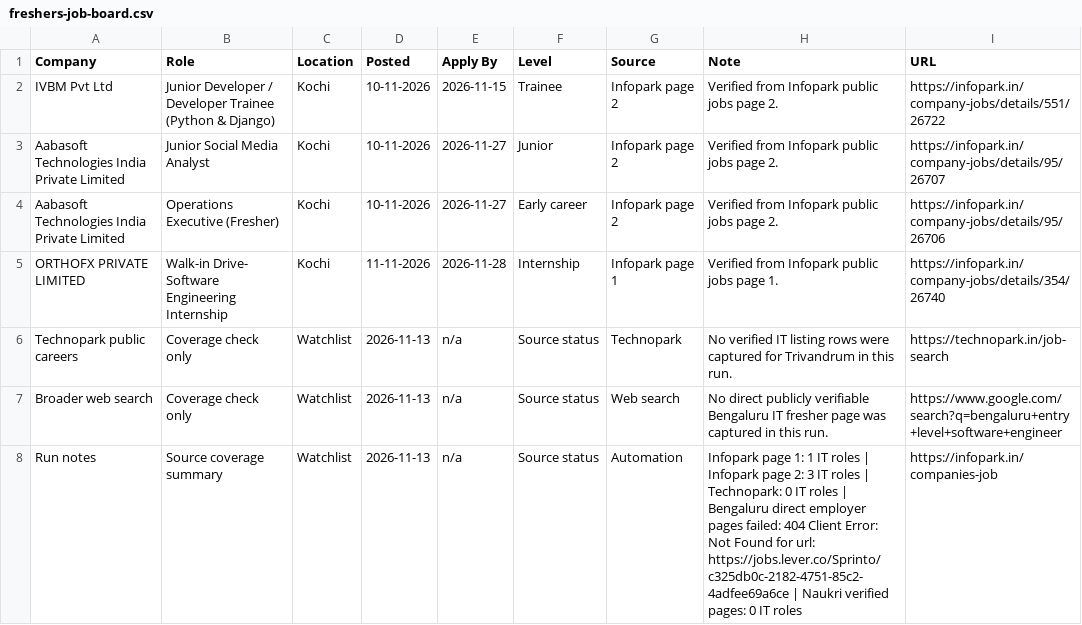
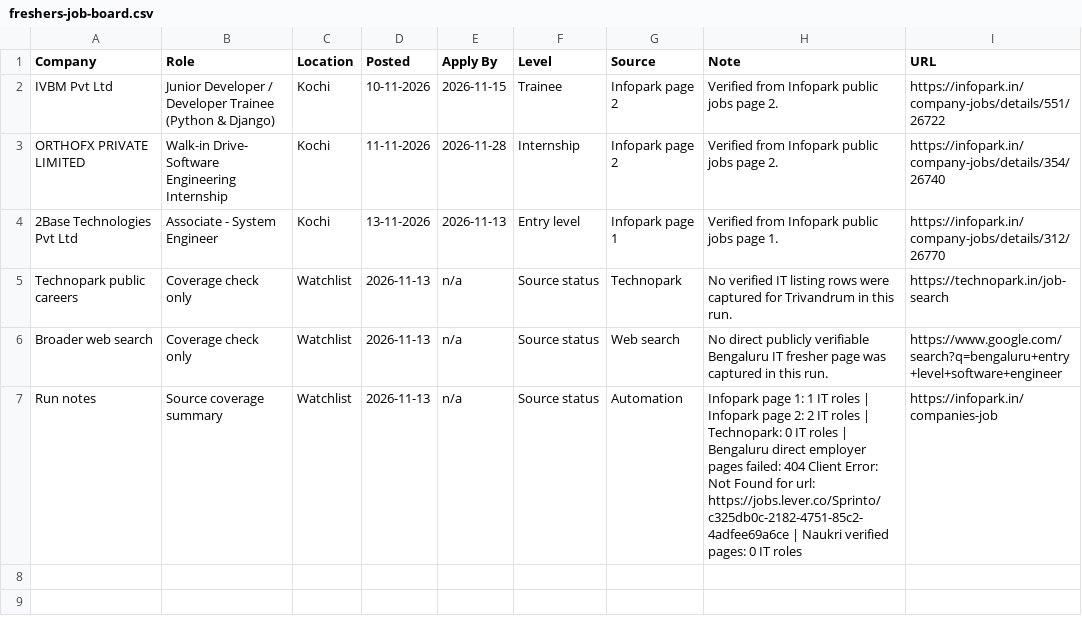
Before and after one commit to sk-learner/Automation-freshers-job-alert, a CSV file: outputs/freshers-job-board.csv, drawn as a sheet.

```diff
--- a/outputs/freshers-job-board.csv
+++ b/outputs/freshers-job-board.csv
@@ -2,7 +2,6 @@ Company,Role,Location,Posted,Apply By,Level,Source,Note,URL
 IVBM Pvt Ltd,Junior Developer / Developer Trainee (Python & Django),Kochi,10-11-2026,2026-11-15,Trainee,Infopark page 2,Verified from Infopark public jobs page 2.,https://infopark.in/company-jobs/details/551/26722
-Aabasoft Technologies India Private Limited,Junior Social Media Analyst,Kochi,10-11-2026,2026-11-27,Junior,Infopark page 2,Verified from Infopark public jobs page 2.,https://infopark.in/company-jobs/details/95/26707
-Aabasoft Technologies India Private Limited,Operations Executive (Fresher),Kochi,10-11-2026,2026-11-27,Early career,Infopark page 2,Verified from Infopark public jobs page 2.,https://infopark.in/company-jobs/details/95/26706
-ORTHOFX PRIVATE LIMITED,Walk-in Drive- Software Engineering Internship,Kochi,11-11-2026,2026-11-28,Internship,Infopark page 1,Verified from Infopark public jobs page 1.,https://infopark.in/company-jobs/details/354/26740
+ORTHOFX PRIVATE LIMITED,Walk-in Drive- Software Engineering Internship,Kochi,11-11-2026,2026-11-28,Internship,Infopark page 2,Verified from Infopark public jobs page 2.,https://infopark.in/company-jobs/details/354/26740
+2Base Technologies Pvt Ltd,Associate - System Engineer,Kochi,13-11-2026,2026-11-13,Entry level,Infopark page 1,Verified from Infopark public jobs page 1.,https://infopark.in/company-jobs/details/312/26770
 Technopark public careers,Coverage check only,Watchlist,2026-11-13,n/a,Source status,Technopark,No verified IT listing rows were captured for Trivandrum in this run.,https://technopark.in/job-search
 Broader web search,Coverage check only,Watchlist,2026-11-13,n/a,Source status,Web search,No direct publicly verifiable Bengaluru IT fresher page was captured in this run.,https://www.google.com/search?q=bengaluru+entry+level+software+engineer
-Run notes,Source coverage summary,Watchlist,2026-11-13,n/a,Source status,Automation,Infopark page 1: 1 IT roles | Infopark page 2: 3 IT roles | Technopark: 0 IT roles | Bengaluru direct employer pages failed: 404 Client Error: Not Found for url: https://jobs.lever.co/Sprinto/c325db0c-2182-4751-85c2-4adfee69a6ce | Naukri verified pages: 0 IT roles,https://infopark.in/companies-job
+Run notes,Source coverage summary,Watchlist,2026-11-13,n/a,Source status,Automation,Infopark page 1: 1 IT roles | Infopark page 2: 2 IT roles | Technopark: 0 IT roles | Bengaluru direct employer pages failed: 404 Client Error: Not Found for url: https://jobs.lever.co/Sprinto/c325db0c-2182-4751-85c2-4adfee69a6ce | Naukri verified pages: 0 IT roles,https://infopark.in/companies-job
```
Also changed, not shown: docs/freshers-job-board.csv, 4 other files.
